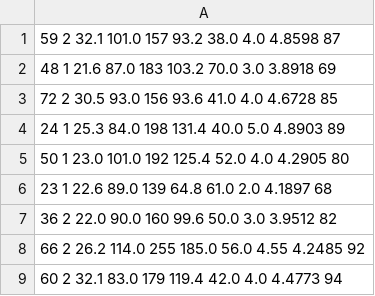
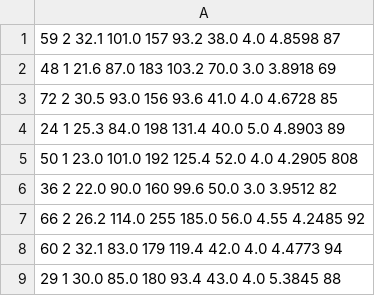
Before and after one commit to servlet1111/xiaobai, a CSV file: diabetes_data.csv, drawn as a sheet; only a part is shown; the shorter side is filled out with more unchanged rows.

Commit message:
Update diabetes_data.csv

```diff
--- a/diabetes_data.csv
+++ b/diabetes_data.csv
@@ -4,4 +4,3 @@
 24 1 25.3 84.0 198 131.4 40.0 5.0 4.8903 89
-50 1 23.0 101.0 192 125.4 52.0 4.0 4.2905 80
-23 1 22.6 89.0 139 64.8 61.0 2.0 4.1897 68
+50 1 23.0 101.0 192 125.4 52.0 4.0 4.2905 808
 36 2 22.0 90.0 160 99.6 50.0 3.0 3.9512 82
```
